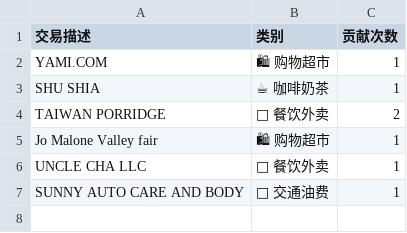
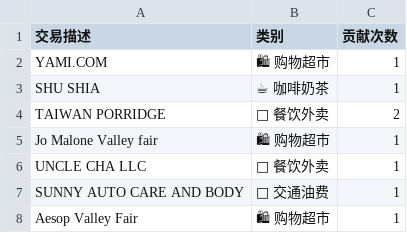
Before and after one commit to ziqinghan/smart-finance-tracker, a CSV file: shared_knowledge.csv, drawn as a sheet; the diff names each change by its address in the sheet, - before the commit and + after, or states it on an @@ line.

```diff
--- a/shared_knowledge.csv
+++ b/shared_knowledge.csv
+row 8: Aesop Valley Fair | 🛍 购物超市 | 1
```
